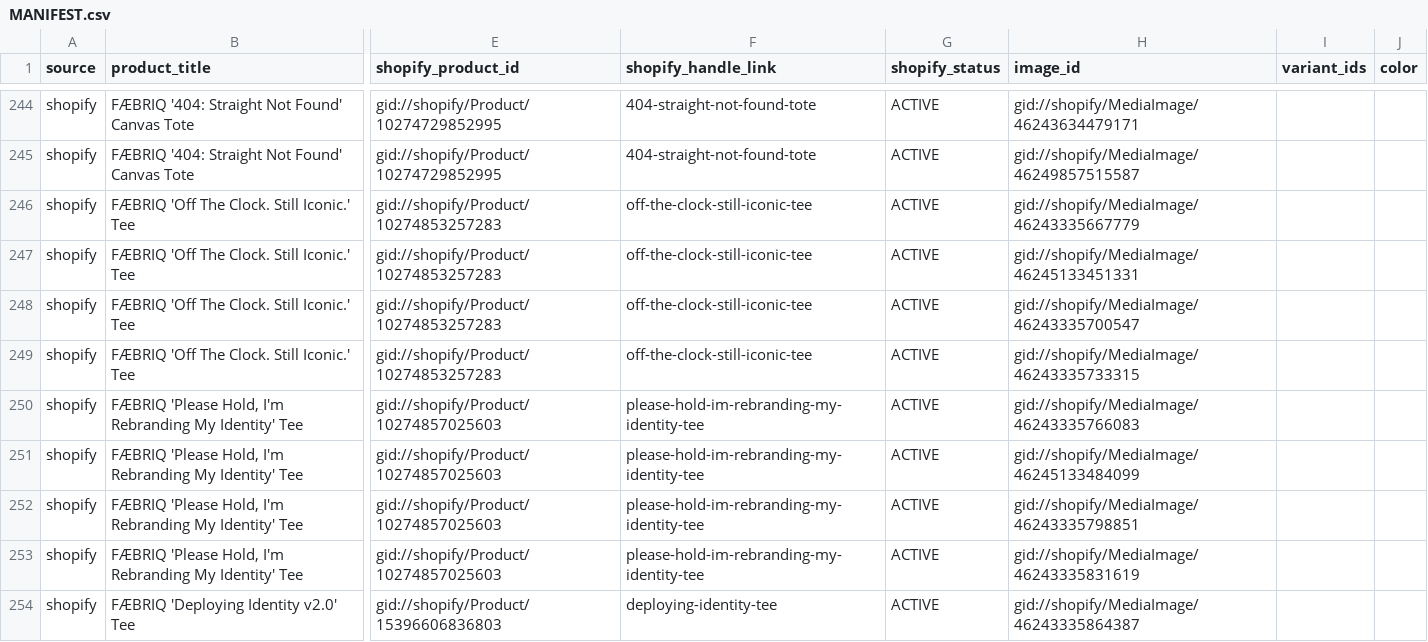
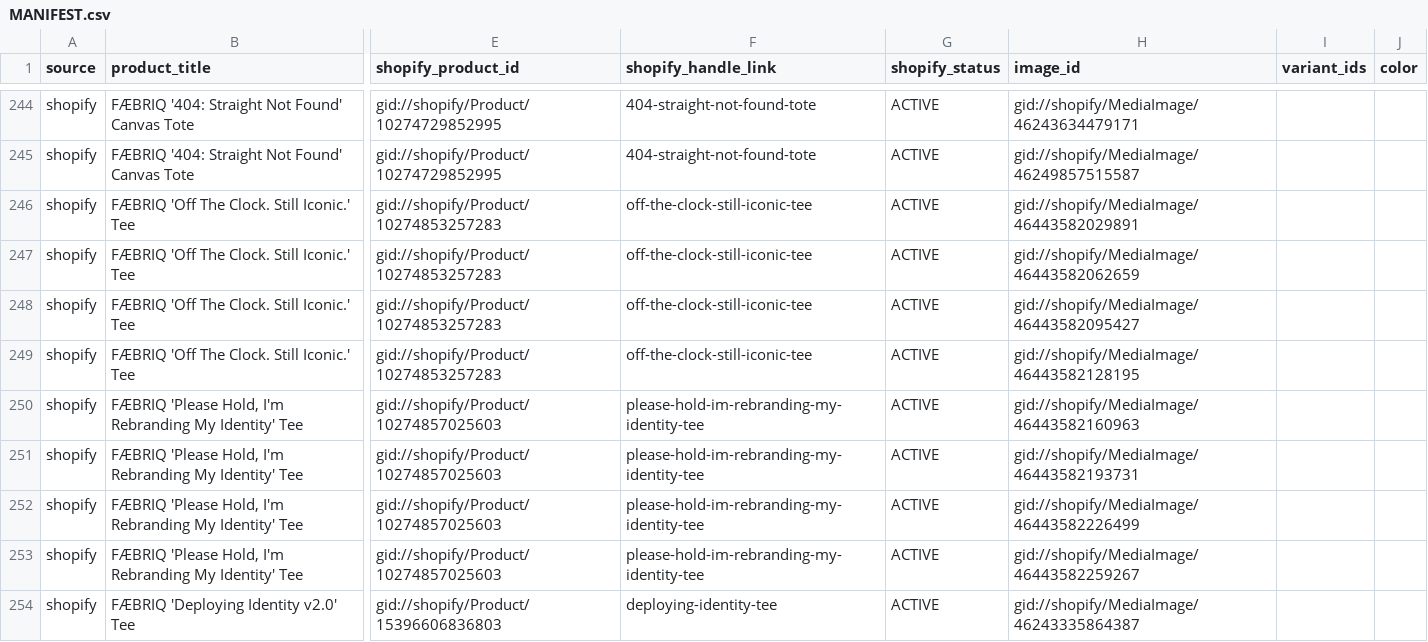
Before and after one commit to mknuever-lgtm/FAEBRIQ, a CSV file: imagery/MANIFEST.csv, drawn as a sheet; only a part is shown, gaps mark what is left out; the diff covers the shown part only; the diff names each change by its address in the sheet, - before the commit and + after, or states it on an @@ line.

```diff
--- a/imagery/MANIFEST.csv
+++ b/imagery/MANIFEST.csv
-H246 (image_id): gid://shopify/MediaImage/46243335667779
+H246 (image_id): gid://shopify/MediaImage/46443582029891
-H247 (image_id): gid://shopify/MediaImage/46245133451331
+H247 (image_id): gid://shopify/MediaImage/46443582062659
-H248 (image_id): gid://shopify/MediaImage/46243335700547
+H248 (image_id): gid://shopify/MediaImage/46443582095427
-H249 (image_id): gid://shopify/MediaImage/46243335733315
+H249 (image_id): gid://shopify/MediaImage/46443582128195
-H250 (image_id): gid://shopify/MediaImage/46243335766083
+H250 (image_id): gid://shopify/MediaImage/46443582160963
-H251 (image_id): gid://shopify/MediaImage/46245133484099
+H251 (image_id): gid://shopify/MediaImage/46443582193731
-H252 (image_id): gid://shopify/MediaImage/46243335798851
+H252 (image_id): gid://shopify/MediaImage/46443582226499
-H253 (image_id): gid://shopify/MediaImage/46243335831619
+H253 (image_id): gid://shopify/MediaImage/46443582259267
```
Also changed, not shown: 26 edited cells elsewhere in this file, 1 other file.
